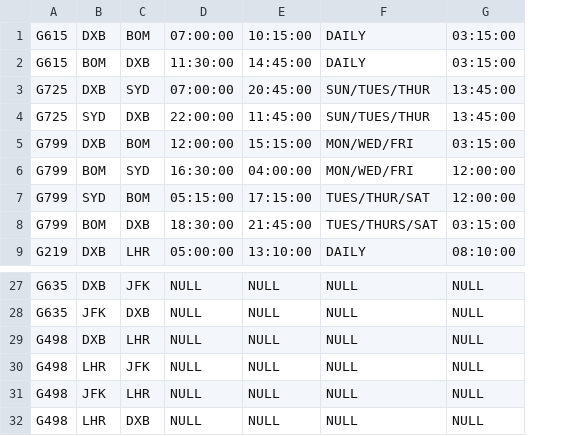
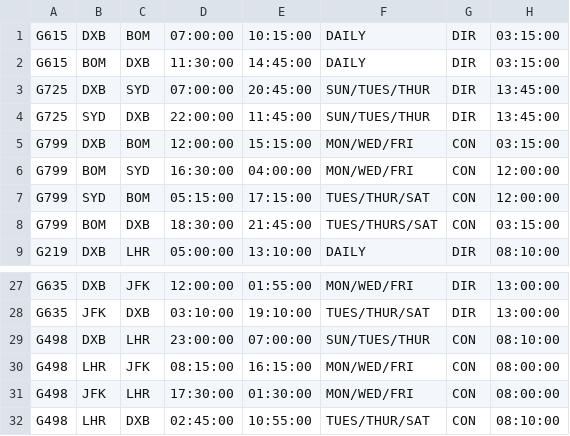
Before and after one commit to Naveed003/AIRLINE_RESERVATION, a CSV file: Database/QxKi8MQlUR.csv, drawn as a sheet; only a part is shown, gaps mark what is left out; addresses are those after the commit; the diff covers the shown part only; the diff names each change by its address in the sheet, - before the commit and + after, or states it on an @@ line.

```diff
--- a/Database/QxKi8MQlUR.csv
+++ b/Database/QxKi8MQlUR.csv
+column G, rows 1-9: DIR | DIR | DIR | DIR | CON | CON | CON | CON | DIR; rows 27-32: DIR | DIR | CON | CON | CON | CON
-D27: NULL
+D27: 12:00:00
-E27: NULL
+E27: 01:55:00
-F27: NULL
+F27: MON/WED/FRI
-H27:H28: NULL
+H27:H28: 13:00:00
-D28: NULL
+D28: 03:10:00
-E28: NULL
+E28: 19:10:00
-F28: NULL
+F28: TUES/THUR/SAT
-D29: NULL
+D29: 23:00:00
-E29: NULL
+E29: 07:00:00
-F29: NULL
+F29: SUN/TUES/THUR
-H29: NULL
+H29: 08:10:00
-D30: NULL
+D30: 08:15:00
-E30: NULL
+E30: 16:15:00
-F30:F31: NULL
+F30:F31: MON/WED/FRI
-H30:H31: NULL
+H30:H31: 08:00:00
-D31: NULL
+D31: 17:30:00
-E31: NULL
+E31: 01:30:00
-D32: NULL
+D32: 02:45:00
-E32: NULL
+E32: 10:55:00
-F32: NULL
+F32: TUES/THUR/SAT
-H32: NULL
+H32: 08:10:00
```
Also changed, not shown: 40 edited cells elsewhere in this file, 2 other files.
